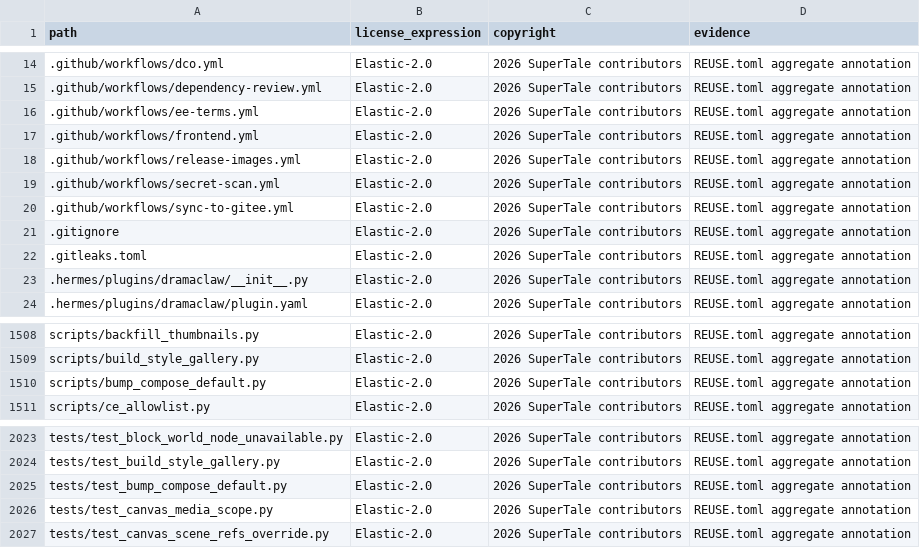
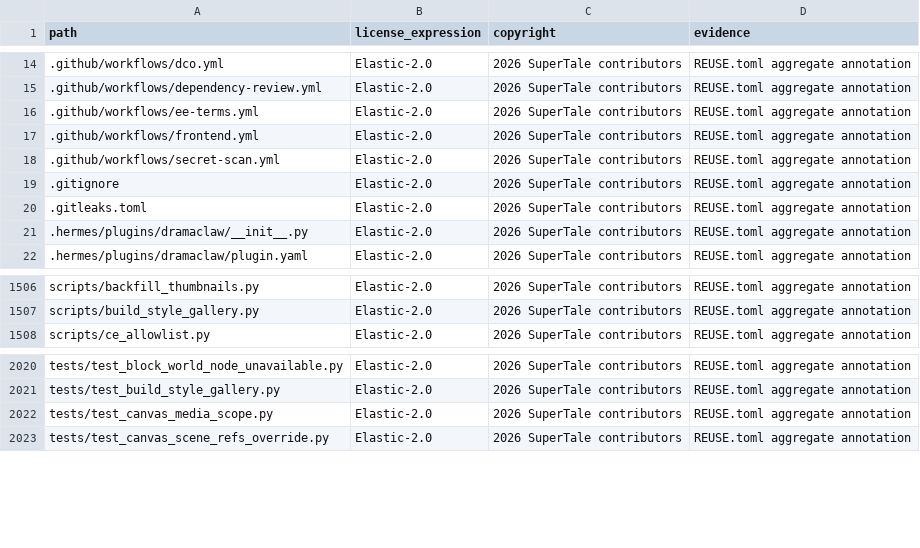
Before and after one commit to neokree/dramaclaw, a CSV file: license-inventory.csv, drawn as a sheet; only a part is shown, gaps mark what is left out; the diff names each change by its address in the sheet, - before the commit and + after, or states it on an @@ line.

```diff
--- a/license-inventory.csv
+++ b/license-inventory.csv
-row 18: .github/workflows/release-images.yml | Elastic-2.0 | 2026 SuperTale contributors | REUSE.toml aggregate annotation
-row 20: .github/workflows/sync-to-gitee.yml | Elastic-2.0 | 2026 SuperTale contributors | REUSE.toml aggregate annotation
-row 1510: scripts/bump_compose_default.py | Elastic-2.0 | 2026 SuperTale contributors | REUSE.toml aggregate annotation
-row 2025: tests/test_bump_compose_default.py | Elastic-2.0 | 2026 SuperTale contributors | REUSE.toml aggregate annotation
```
Also changed, not shown: 2 other files.
